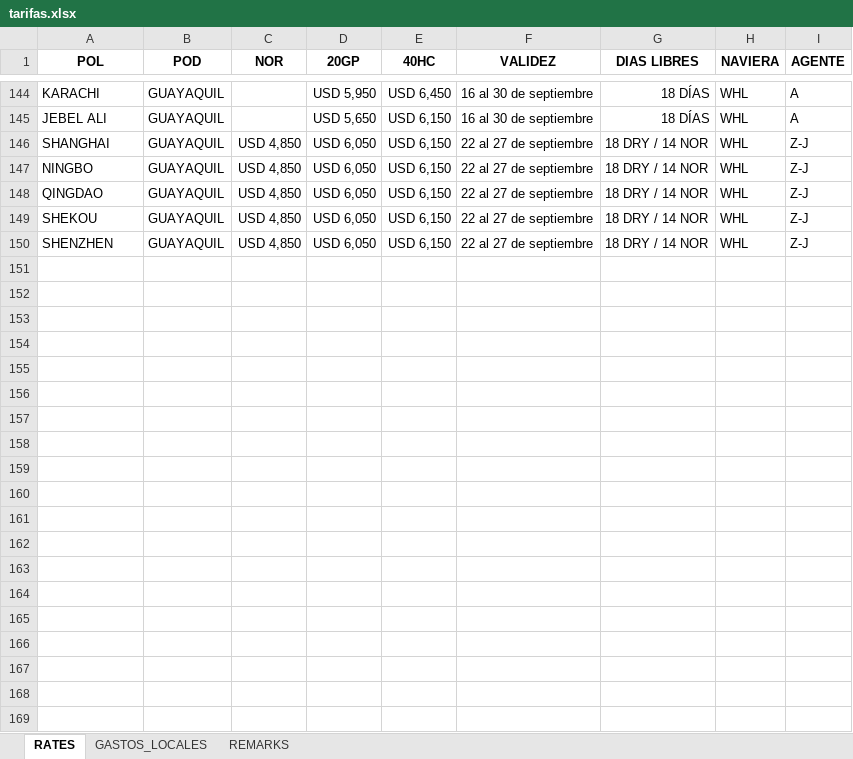
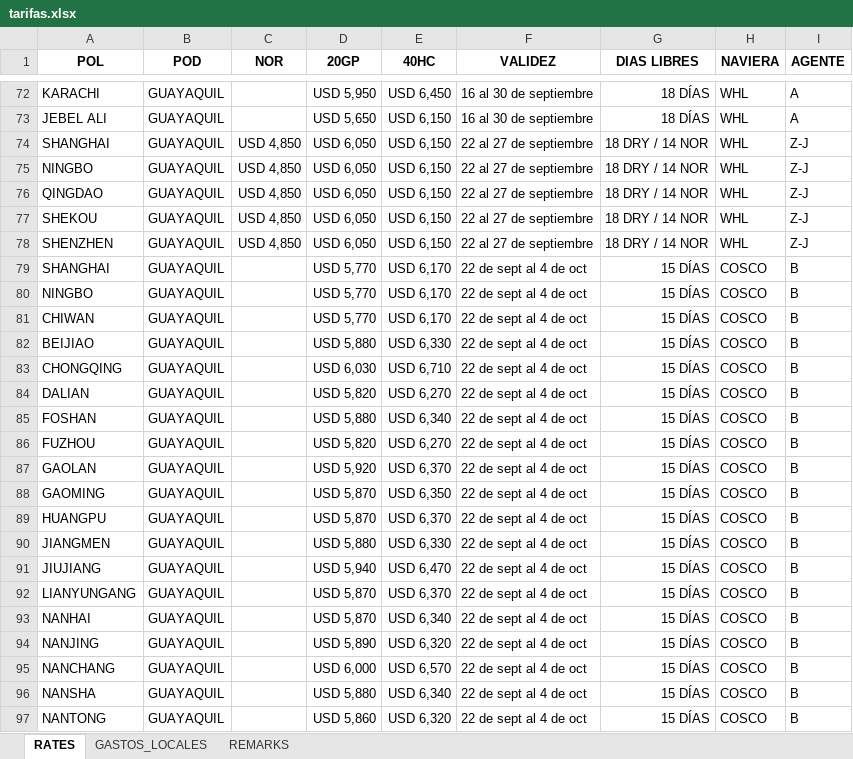
Before and after one commit to asiapac-hub/asiapac-rates, an Excel workbook: data/tarifas.xlsx, sheet RATES, drawn as a sheet; only a part is shown, gaps mark what is left out; values as stored, in another font and other column widths than the file's, no borders; the diff covers the shown part only; the diff names each change by its address in the sheet, - before the commit and + after, or states it on an @@ line.

```diff
--- a/data/tarifas.xlsx (sheet RATES)
+++ b/data/tarifas.xlsx (sheet RATES)
+row 79: SHANGHAI | GUAYAQUIL |  | USD 5,770 | USD 6,170 | 22 de sept al 4 de oct | 15 DÍAS | COSCO | B
+row 80: NINGBO | GUAYAQUIL |  | USD 5,770 | USD 6,170 | 22 de sept al 4 de oct | 15 DÍAS | COSCO | B
+row 81: CHIWAN | GUAYAQUIL |  | USD 5,770 | USD 6,170 | 22 de sept al 4 de oct | 15 DÍAS | COSCO | B
+row 82: BEIJIAO | GUAYAQUIL |  | USD 5,880 | USD 6,330 | 22 de sept al 4 de oct | 15 DÍAS | COSCO | B
+row 83: CHONGQING | GUAYAQUIL |  | USD 6,030 | USD 6,710 | 22 de sept al 4 de oct | 15 DÍAS | COSCO | B
+row 84: DALIAN | GUAYAQUIL |  | USD 5,820 | USD 6,270 | 22 de sept al 4 de oct | 15 DÍAS | COSCO | B
+row 85: FOSHAN | GUAYAQUIL |  | USD 5,880 | USD 6,340 | 22 de sept al 4 de oct | 15 DÍAS | COSCO | B
+row 86: FUZHOU | GUAYAQUIL |  | USD 5,820 | USD 6,270 | 22 de sept al 4 de oct | 15 DÍAS | COSCO | B
+row 87: GAOLAN | GUAYAQUIL |  | USD 5,920 | USD 6,370 | 22 de sept al 4 de oct | 15 DÍAS | COSCO | B
+row 88: GAOMING | GUAYAQUIL |  | USD 5,870 | USD 6,350 | 22 de sept al 4 de oct | 15 DÍAS | COSCO | B
+row 89: HUANGPU | GUAYAQUIL |  | USD 5,870 | USD 6,370 | 22 de sept al 4 de oct | 15 DÍAS | COSCO | B
+row 90: JIANGMEN | GUAYAQUIL |  | USD 5,880 | USD 6,330 | 22 de sept al 4 de oct | 15 DÍAS | COSCO | B
+row 91: JIUJIANG | GUAYAQUIL |  | USD 5,940 | USD 6,470 | 22 de sept al 4 de oct | 15 DÍAS | COSCO | B
+row 92: LIANYUNGANG | GUAYAQUIL |  | USD 5,870 | USD 6,370 | 22 de sept al 4 de oct | 15 DÍAS | COSCO | B
+row 93: NANHAI | GUAYAQUIL |  | USD 5,870 | USD 6,340 | 22 de sept al 4 de oct | 15 DÍAS | COSCO | B
+row 94: NANJING | GUAYAQUIL |  | USD 5,890 | USD 6,320 | 22 de sept al 4 de oct | 15 DÍAS | COSCO | B
+row 95: NANCHANG | GUAYAQUIL |  | USD 6,000 | USD 6,570 | 22 de sept al 4 de oct | 15 DÍAS | COSCO | B
+row 96: NANSHA | GUAYAQUIL |  | USD 5,880 | USD 6,340 | 22 de sept al 4 de oct | 15 DÍAS | COSCO | B
+row 97: NANTONG | GUAYAQUIL |  | USD 5,860 | USD 6,320 | 22 de sept al 4 de oct | 15 DÍAS | COSCO | B
```
Also changed, not shown: 36 added rows and 72 removed rows elsewhere in this sheet.
